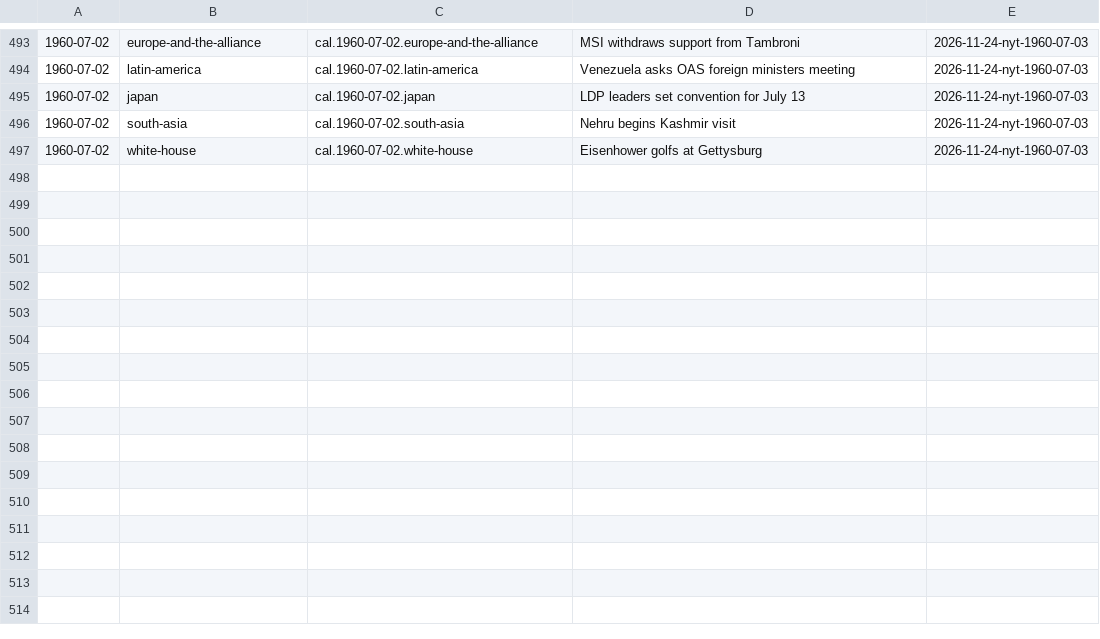
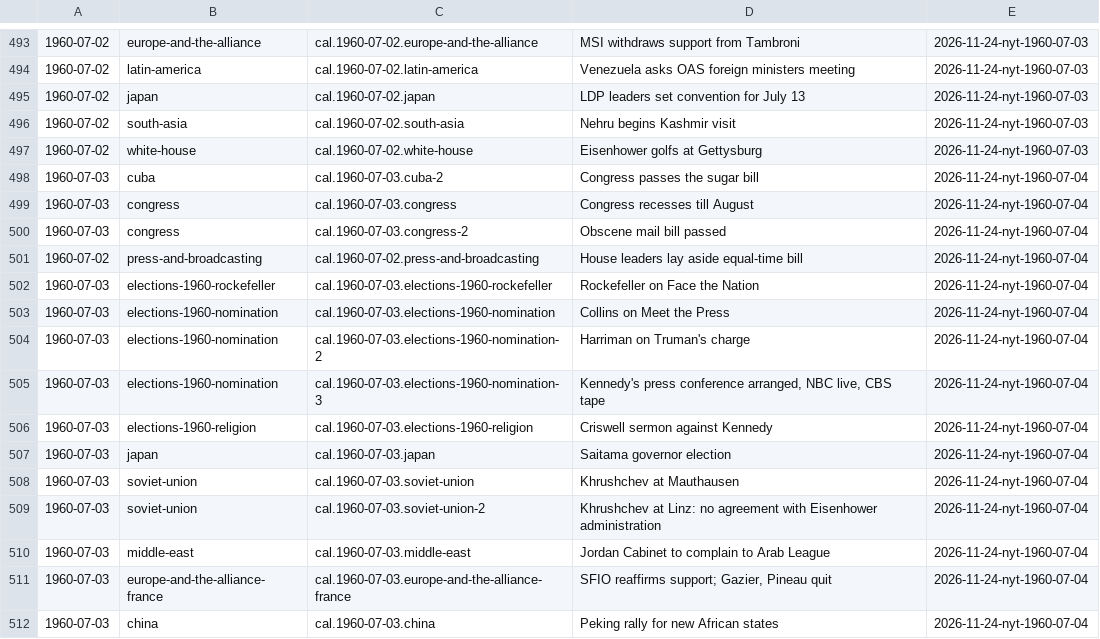
Before and after one commit to Impending2223/bib, a TSV file: inbox/new-entries.tsv, drawn as a sheet; only a part is shown, gaps mark what is left out; the diff names each change by its address in the sheet, - before the commit and + after, or states it on an @@ line.

```diff
--- a/inbox/new-entries.tsv
+++ b/inbox/new-entries.tsv
+row 498: 1960-07-03 | cuba | cal.1960-07-03.cuba-2 | Congress passes the sugar bill | 2026-11-24-nyt-1960-07-04
+row 499: 1960-07-03 | congress | cal.1960-07-03.congress | Congress recesses till August | 2026-11-24-nyt-1960-07-04
+row 500: 1960-07-03 | congress | cal.1960-07-03.congress-2 | Obscene mail bill passed | 2026-11-24-nyt-1960-07-04
+row 501: 1960-07-02 | press-and-broadcasting | cal.1960-07-02.press-and-broadcasting | House leaders lay aside equal-time bill | 2026-11-24-nyt-1960-07-04
+row 502: 1960-07-03 | elections-1960-rockefeller | cal.1960-07-03.elections-1960-rockefeller | Rockefeller on Face the Nation | 2026-11-24-nyt-1960-07-04
+row 503: 1960-07-03 | elections-1960-nomination | cal.1960-07-03.elections-1960-nomination | Collins on Meet the Press | 2026-11-24-nyt-1960-07-04
+row 504: 1960-07-03 | elections-1960-nomination | cal.1960-07-03.elections-1960-nomination-2 | Harriman on Truman's charge | 2026-11-24-nyt-1960-07-04
+row 505: 1960-07-03 | elections-1960-nomination | cal.1960-07-03.elections-1960-nomination-3 | Kennedy's press conference arranged, NBC live, CBS tape | 2026-11-24-nyt-1960-07-04
+row 506: 1960-07-03 | elections-1960-religion | cal.1960-07-03.elections-1960-religion | Criswell sermon against Kennedy | 2026-11-24-nyt-1960-07-04
+row 507: 1960-07-03 | japan | cal.1960-07-03.japan | Saitama governor election | 2026-11-24-nyt-1960-07-04
+row 508: 1960-07-03 | soviet-union | cal.1960-07-03.soviet-union | Khrushchev at Mauthausen | 2026-11-24-nyt-1960-07-04
+row 509: 1960-07-03 | soviet-union | cal.1960-07-03.soviet-union-2 | Khrushchev at Linz: no agreement with Eisenhower administration | 2026-11-24-nyt-1960-07-04
+row 510: 1960-07-03 | middle-east | cal.1960-07-03.middle-east | Jordan Cabinet to complain to Arab League | 2026-11-24-nyt-1960-07-04
+row 511: 1960-07-03 | europe-and-the-alliance-france | cal.1960-07-03.europe-and-the-alliance-france | SFIO reaffirms support; Gazier, Pineau quit | 2026-11-24-nyt-1960-07-04
+row 512: 1960-07-03 | china | cal.1960-07-03.china | Peking rally for new African states | 2026-11-24-nyt-1960-07-04
```
Also changed, not shown: 2 other files.
